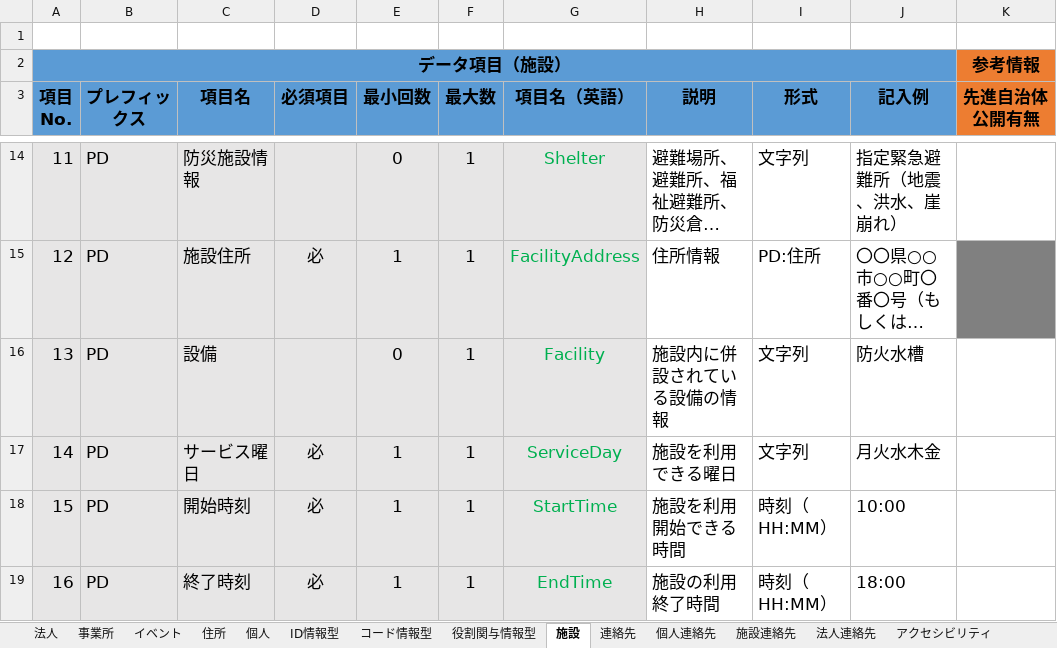
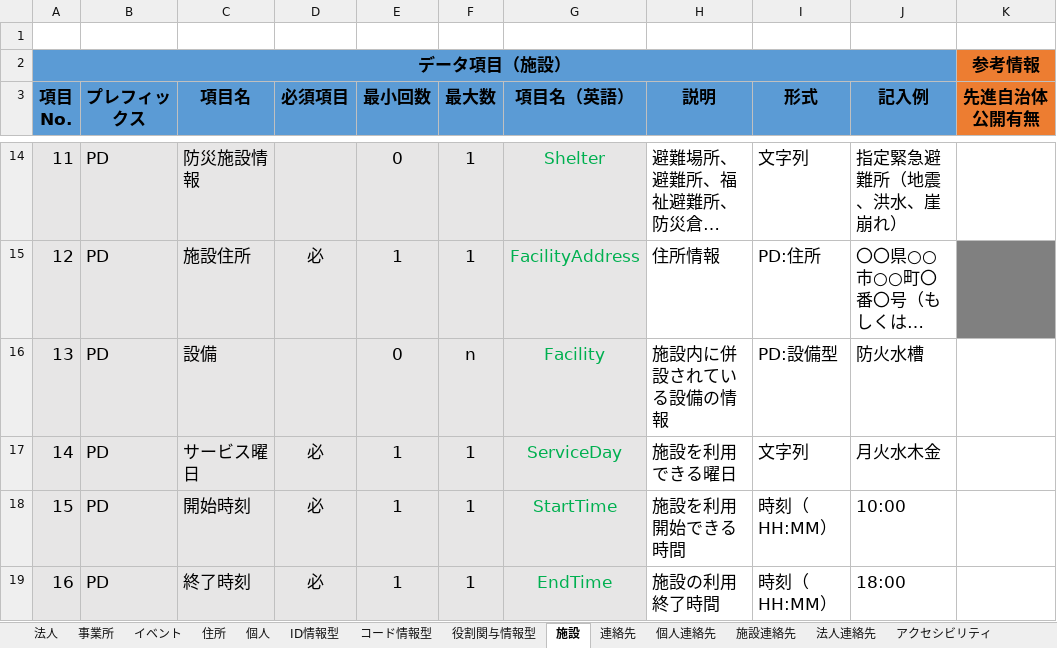
Before and after one commit to JDA-DM/GIF, an Excel workbook: 430_コアデータモデル/438_コアデータモデル_DMD.xlsx, sheet 施設, drawn as a sheet; only a part is shown, gaps mark what is left out; long unchanged cells end in …; values as stored, in another font and other column widths than the file's, no borders; conditional formats not drawn; the diff names each change by its address in the sheet, - before the commit and + after, or states it on an @@ line.

```diff
--- a/430_コアデータモデル/438_コアデータモデル_DMD.xlsx (sheet 施設)
+++ b/430_コアデータモデル/438_コアデータモデル_DMD.xlsx (sheet 施設)
-F16 (最大数): 1
+F16 (最大数): n
-I16 (形式): 文字列
+I16 (形式): PD:設備型
```
Also changed, not shown: sheet 建物, sheet 土地, sheet 設備, 3 other files.
